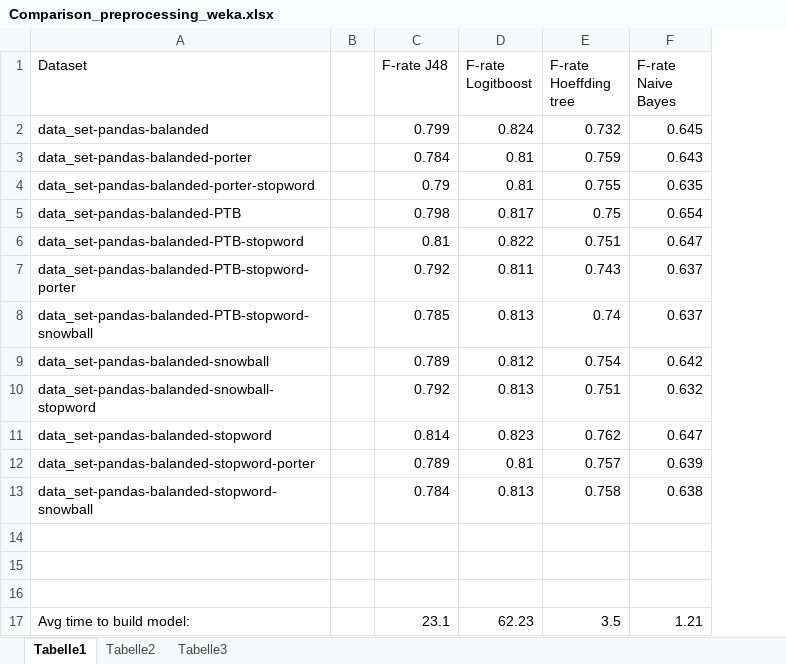
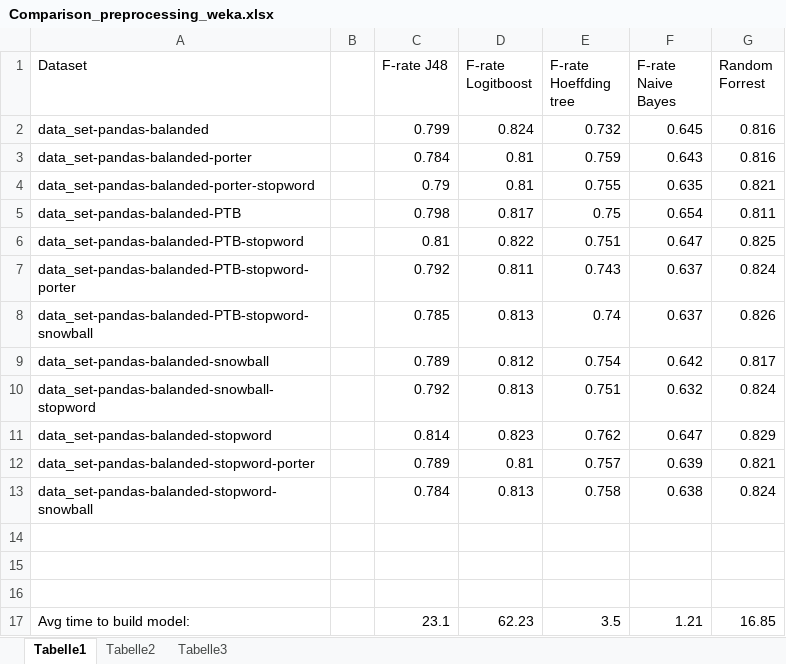
Before and after one commit to ChristianBirchler/ticket-tagger-analysis, an Excel workbook: results/Comparison_preprocessing_weka.xlsx, sheet Tabelle1, drawn as a sheet; values as stored, in another font and other column widths than the file's, no borders; conditional formats not drawn; the diff names each change by its address in the sheet, - before the commit and + after, or states it on an @@ line.

Commit message:
ad RandomForrest to boxplot

```diff
--- a/results/Comparison_preprocessing_weka.xlsx (sheet Tabelle1)
+++ b/results/Comparison_preprocessing_weka.xlsx (sheet Tabelle1)
+column G (Random Forrest), rows 2-17: 0.816 | 0.816 | 0.821 | 0.811 | 0.825 | 0.824 | 0.826 | 0.817 | 0.824 | 0.829 | 0.821 | 0.824 |  |  |  | 16.85
```
Also changed, not shown: 2 other files.
